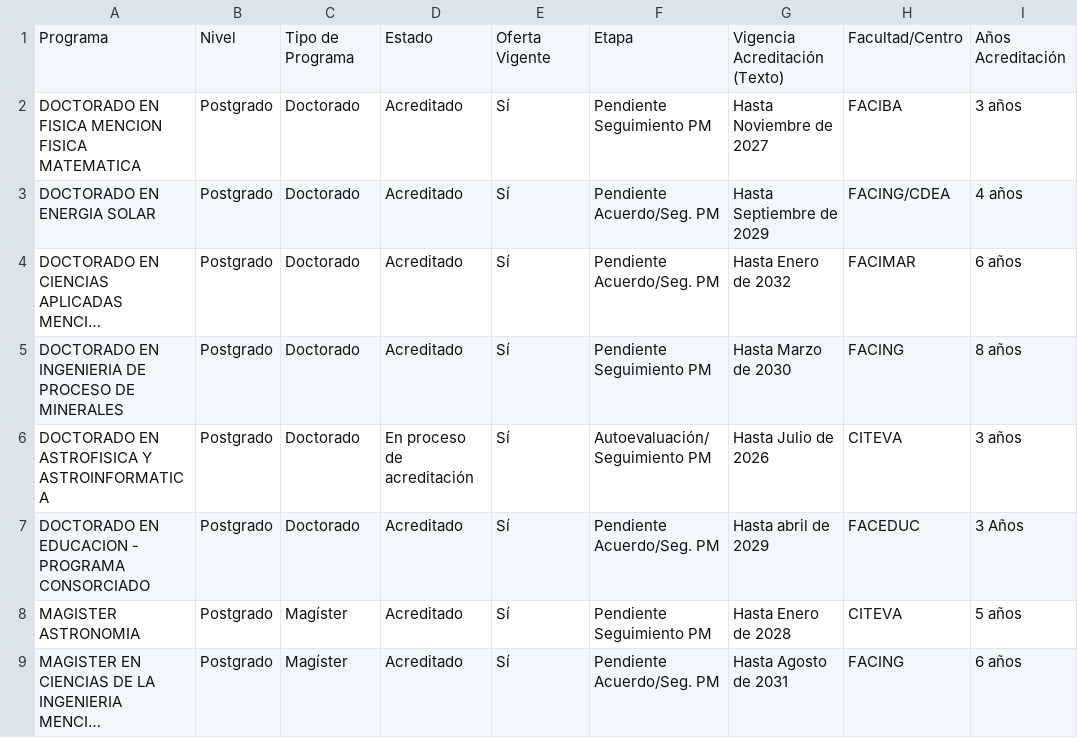
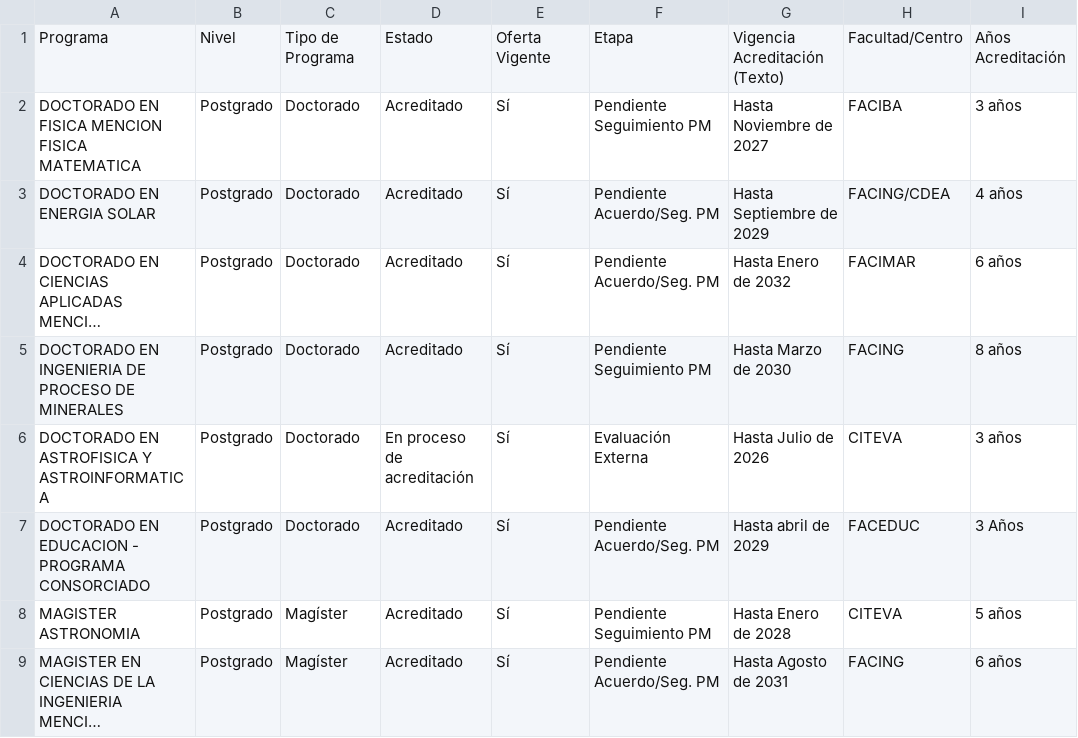
Before and after one commit to Hans-Contreras/paneles-acreditacion-ua, a CSV file: data/acreditacion.csv, drawn as a sheet; only a part is shown; long unchanged cells end in …; the diff names each change by its address in the sheet, - before the commit and + after, or states it on an @@ line.

Commit message:
Actualizacion automatica acreditacion

```diff
--- a/data/acreditacion.csv
+++ b/data/acreditacion.csv
-F6: Autoevaluación/ Seguimiento PM
+F6: Evaluación Externa
```
